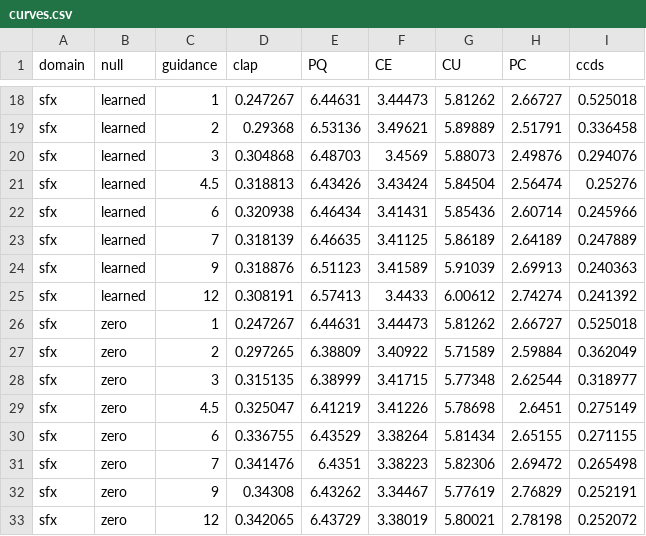
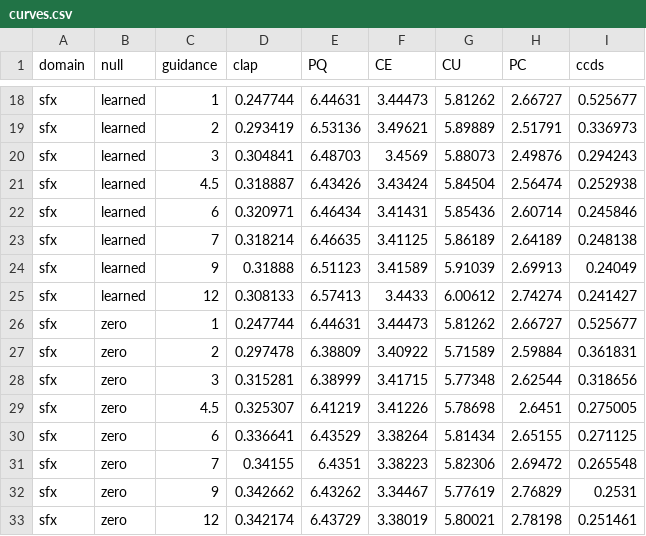
Before and after one commit to Nexonus/AudioCFG_WIMU_06_2026, a CSV file: results/analysis_pilot_A/curves.csv, drawn as a sheet; only a part is shown, gaps mark what is left out; the diff covers the shown part only; the diff names each change by its address in the sheet, - before the commit and + after, or states it on an @@ line.

Commit message:
Update analysis results and add new metrics for pilot A
- Modified curves.csv to refine numerical values for music and sfx categories.
- Updated matched_clap.csv with adjusted metrics for music and sfx domains.
- Corrected same_g.csv with improved clap metrics and other values for music and sfx.
- Changed diversity.parquet file to reflect updated analysis results.
- Introduced new fd_music.csv file containing frequency distribution metrics for music.
- Updated manifest.json with new timestamps and SHA256 checksums for outputs.
- Adjusted scores.parquet file to include recent changes in analysis.
- Set deterministic behavior for CUDA in clap.py to ensure reproducibility.

```diff
--- a/results/analysis_pilot_A/curves.csv
+++ b/results/analysis_pilot_A/curves.csv
-D18 (clap): 0.247267
+D18 (clap): 0.247744
-I18 (ccds): 0.525018
+I18 (ccds): 0.525677
-D19 (clap): 0.29368
+D19 (clap): 0.293419
-I19 (ccds): 0.336458
+I19 (ccds): 0.336973
-D20 (clap): 0.304868
+D20 (clap): 0.304841
-I20 (ccds): 0.294076
+I20 (ccds): 0.294243
-D21 (clap): 0.318813
+D21 (clap): 0.318887
-I21 (ccds): 0.25276
+I21 (ccds): 0.252938
-D22 (clap): 0.320938
+D22 (clap): 0.320971
-I22 (ccds): 0.245966
+I22 (ccds): 0.245846
-D23 (clap): 0.318139
+D23 (clap): 0.318214
-I23 (ccds): 0.247889
+I23 (ccds): 0.248138
-D24 (clap): 0.318876
+D24 (clap): 0.31888
-I24 (ccds): 0.240363
+I24 (ccds): 0.24049
-D25 (clap): 0.308191
+D25 (clap): 0.308133
-I25 (ccds): 0.241392
+I25 (ccds): 0.241427
-D26 (clap): 0.247267
+D26 (clap): 0.247744
-I26 (ccds): 0.525018
+I26 (ccds): 0.525677
-D27 (clap): 0.297265
+D27 (clap): 0.297478
-I27 (ccds): 0.362049
+I27 (ccds): 0.361831
-D28 (clap): 0.315135
+D28 (clap): 0.315281
-I28 (ccds): 0.318977
+I28 (ccds): 0.318656
-D29 (clap): 0.325047
+D29 (clap): 0.325307
-I29 (ccds): 0.275149
+I29 (ccds): 0.275005
-D30 (clap): 0.336755
+D30 (clap): 0.336641
-I30 (ccds): 0.271155
+I30 (ccds): 0.271125
-D31 (clap): 0.341476
+D31 (clap): 0.34155
-I31 (ccds): 0.265498
+I31 (ccds): 0.265548
-D32 (clap): 0.34308
+D32 (clap): 0.342662
-I32 (ccds): 0.252191
+I32 (ccds): 0.2531
-D33 (clap): 0.342065
+D33 (clap): 0.342174
-I33 (ccds): 0.252072
+I33 (ccds): 0.251461
```
Also changed, not shown: 32 edited cells elsewhere in this file, results/analysis_pilot_A/matched_clap.csv, results/analysis_pilot_A/same_g.csv, 6 other files.
